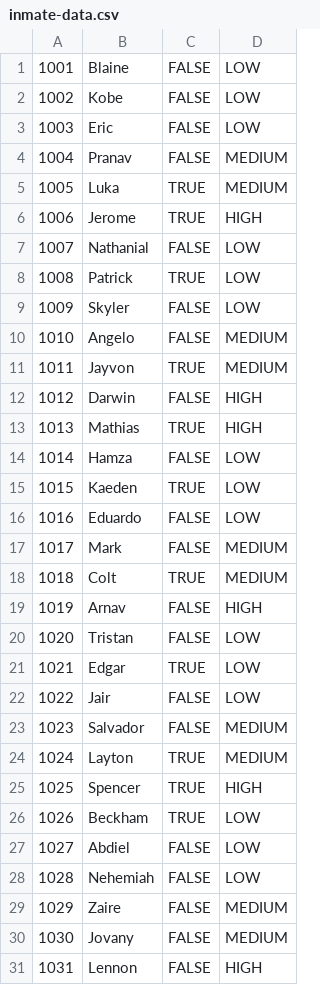
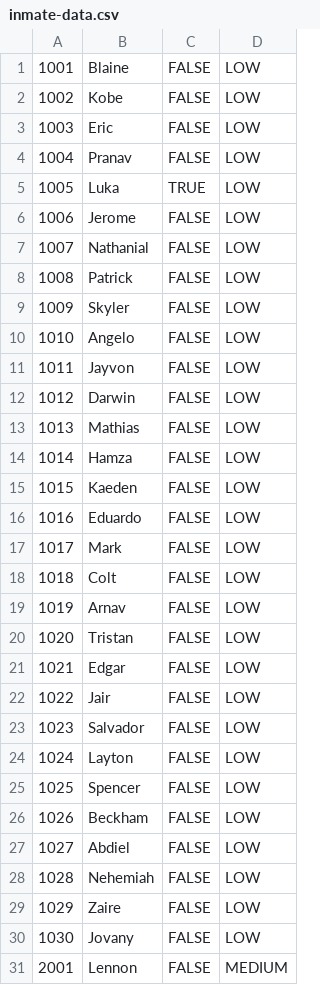
Before and after one commit to tlg-23-08-sde-3/JavaProject_Team4, a CSV file: resources/data/inmate-data.csv, drawn as a sheet; only a part is shown; the diff covers the shown part only; the diff names each change by its address in the sheet, - before the commit and + after, or states it on an @@ line.

Commit message:
Updated inmate-data and updated JailBreakApp to calculateRisk values on during initialStart

```diff
--- a/resources/data/inmate-data.csv
+++ b/resources/data/inmate-data.csv
-D4:D5: MEDIUM
+D4:D5: LOW
-C6: TRUE
+C6: FALSE
-D6: HIGH
+D6: LOW
-C8: TRUE
+C8: FALSE
-D10:D11: MEDIUM
+D10:D11: LOW
-C11: TRUE
+C11: FALSE
-D12:D13: HIGH
+D12:D13: LOW
-C13: TRUE
+C13: FALSE
-C15: TRUE
+C15: FALSE
-D17:D18: MEDIUM
+D17:D18: LOW
-C18: TRUE
+C18: FALSE
-D19: HIGH
+D19: LOW
-C21: TRUE
+C21: FALSE
-D23:D24: MEDIUM
+D23:D24: LOW
-C24:C26: TRUE
+C24:C26: FALSE
-D25: HIGH
+D25: LOW
-D29:D30: MEDIUM
+D29:D30: LOW
@@ column A renumbered between rows 31 and 50 @@
-D31: HIGH
+D31: MEDIUM
```
Also changed, not shown: 25 added rows and 18 edited cells elsewhere in this file, 1 other file.
